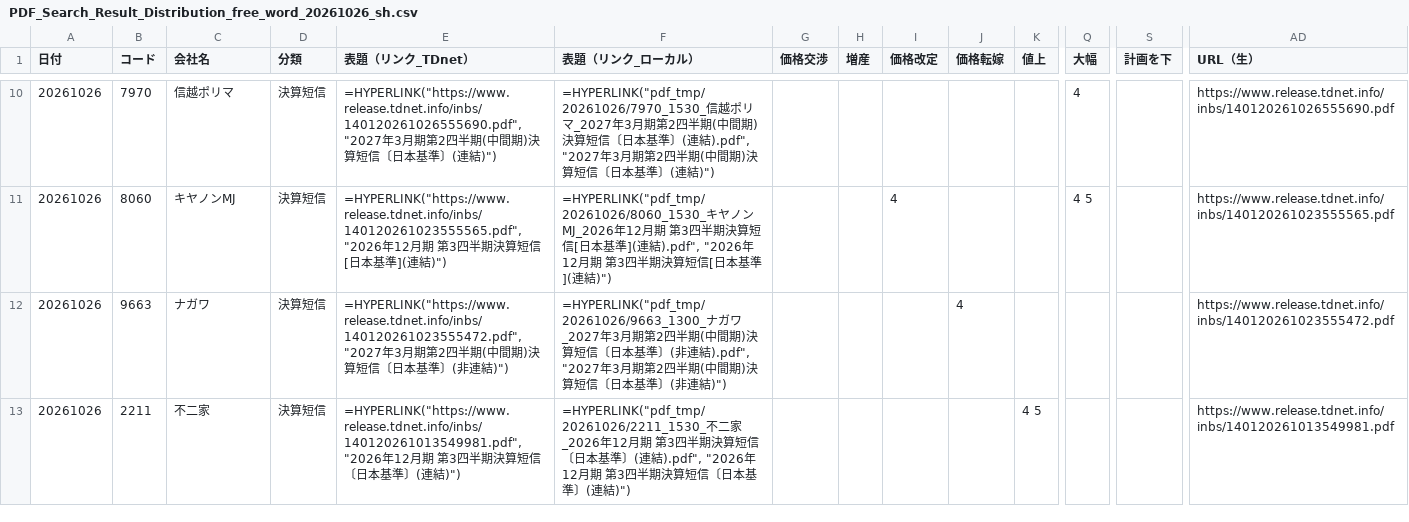
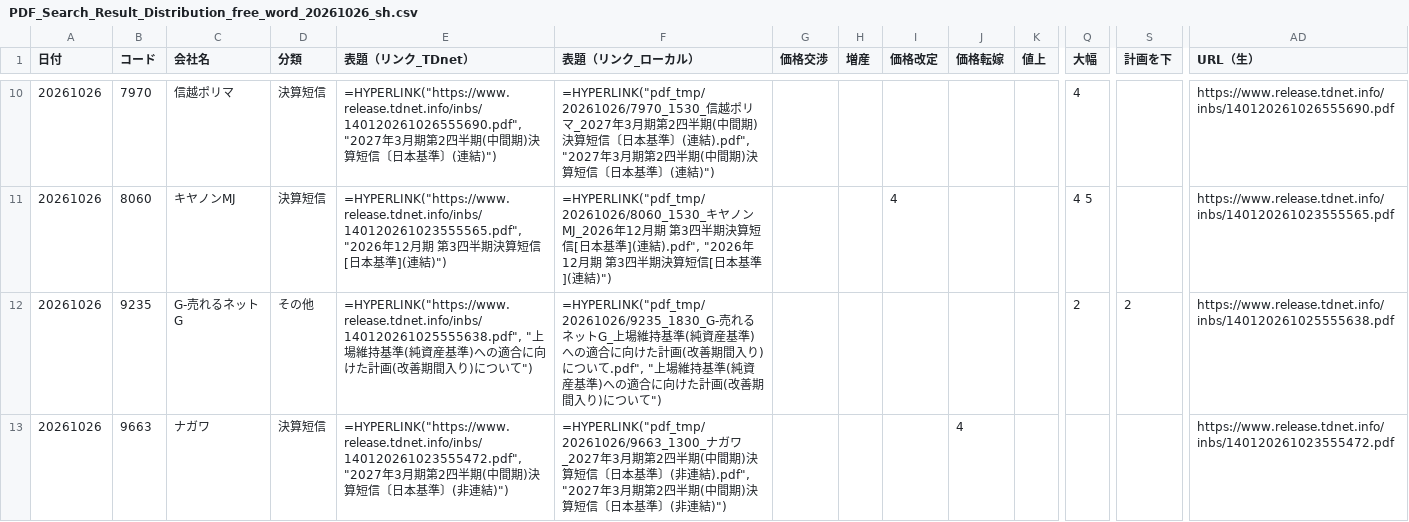
Before and after one commit to onokazu777/tdnet-viewer, a CSV file: data/search/PDF_Search_Result_Distribution_free_word_20261026_sh.csv, drawn as a sheet; only a part is shown, gaps mark what is left out; the shorter side is filled out with more unchanged rows; rows hold the shown columns only; the diff covers the shown part only; the diff names each change by its address in the sheet, - before the commit and + after, or states it on an @@ line.

```diff
--- a/data/search/PDF_Search_Result_Distribution_free_word_20261026_sh.csv
+++ b/data/search/PDF_Search_Result_Distribution_free_word_20261026_sh.csv
+row 12: 20261026 | 9235 | G-売れるネットG | その他 | =HYPERLINK("https://www.release.tdnet.info/inbs/140120261025555638.pdf", "上場維持基準(純資産基準)への適合に向けた計画(改善期間入り)について") | =HYPERLINK("pdf_tmp/20261026/9235_1830_G-売れるネットG_上場維持基準(純資産基準)への適合に向けた計画(改善期間入り)について.pdf", "上場維持基準(純資産基準)への適合に向けた計画(改善期間入り)について") |  |  |  |  |  | 2 | 2 | https://www.release.tdnet.info/inbs/140120261025555638.pdf
```
Also changed, not shown: 2 added rows elsewhere in this file, data/search/Analysis_Hits_free_word_20261026.csv, 2 other files.
